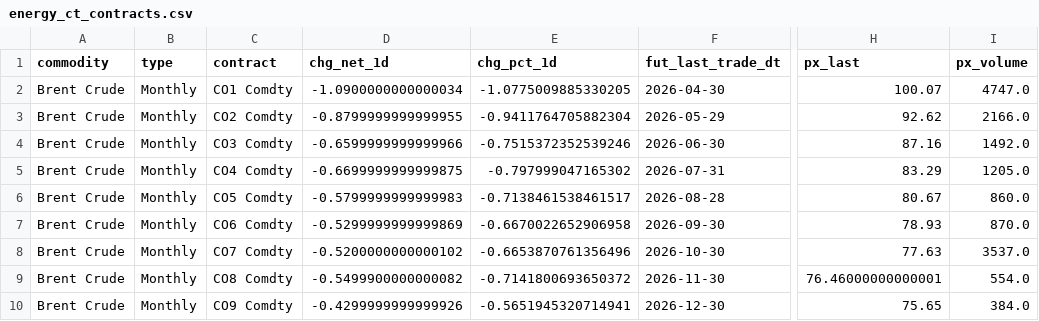
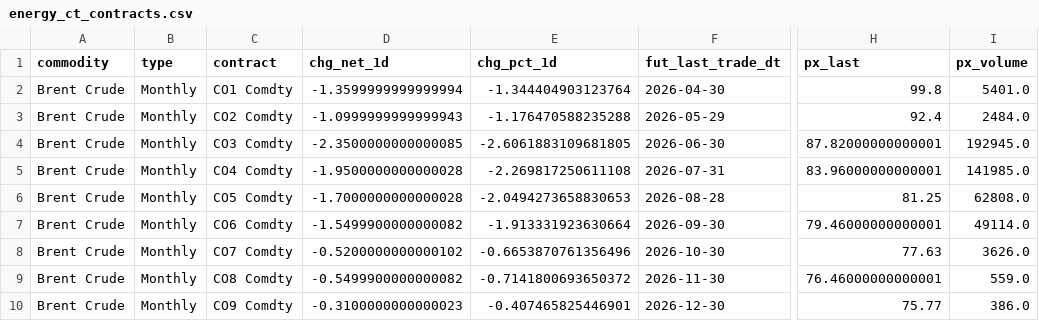
Before and after one commit to scottausor/energy-dashboard, a CSV file: data/futures/energy_ct_contracts.csv, drawn as a sheet; only a part is shown, gaps mark what is left out; the diff covers the shown part only; the diff names each change by its address in the sheet, - before the commit and + after, or states it on an @@ line.

Commit message:
data: auto-update 2026-04-02 02:50

```diff
--- a/data/futures/energy_ct_contracts.csv
+++ b/data/futures/energy_ct_contracts.csv
-D2 (chg_net_1d): -1.0900000000000034
+D2 (chg_net_1d): -1.3599999999999994
-E2 (chg_pct_1d): -1.0775009885330205
+E2 (chg_pct_1d): -1.344404903123764
-H2 (px_last): 100.07
+H2 (px_last): 99.8
-I2 (px_volume): 4747.0
+I2 (px_volume): 5401.0
-D3 (chg_net_1d): -0.8799999999999955
+D3 (chg_net_1d): -1.0999999999999943
-E3 (chg_pct_1d): -0.9411764705882304
+E3 (chg_pct_1d): -1.176470588235288
-H3 (px_last): 92.62
+H3 (px_last): 92.4
-I3 (px_volume): 2166.0
+I3 (px_volume): 2484.0
-D4 (chg_net_1d): -0.6599999999999966
+D4 (chg_net_1d): -2.3500000000000085
-E4 (chg_pct_1d): -0.7515372352539246
+E4 (chg_pct_1d): -2.6061883109681805
-H4 (px_last): 87.16
+H4 (px_last): 87.82000000000001
-I4 (px_volume): 1492.0
+I4 (px_volume): 192945.0
-D5 (chg_net_1d): -0.6699999999999875
+D5 (chg_net_1d): -1.9500000000000028
-E5 (chg_pct_1d): -0.797999047165302
+E5 (chg_pct_1d): -2.269817250611108
-H5 (px_last): 83.29
+H5 (px_last): 83.96000000000001
-I5 (px_volume): 1205.0
+I5 (px_volume): 141985.0
-D6 (chg_net_1d): -0.5799999999999983
+D6 (chg_net_1d): -1.7000000000000028
-E6 (chg_pct_1d): -0.7138461538461517
+E6 (chg_pct_1d): -2.0494273658830653
-H6 (px_last): 80.67
+H6 (px_last): 81.25
-I6 (px_volume): 860.0
+I6 (px_volume): 62808.0
-D7 (chg_net_1d): -0.5299999999999869
+D7 (chg_net_1d): -1.5499900000000082
-E7 (chg_pct_1d): -0.6670022652906958
+E7 (chg_pct_1d): -1.913331923630664
-H7 (px_last): 78.93
+H7 (px_last): 79.46000000000001
-I7 (px_volume): 870.0
+I7 (px_volume): 49114.0
-I8 (px_volume): 3537.0
+I8 (px_volume): 3626.0
-I9 (px_volume): 554.0
+I9 (px_volume): 559.0
-D10 (chg_net_1d): -0.4299999999999926
+D10 (chg_net_1d): -0.3100000000000023
-E10 (chg_pct_1d): -0.5651945320714941
+E10 (chg_pct_1d): -0.407465825446901
-H10 (px_last): 75.65
+H10 (px_last): 75.77
-I10 (px_volume): 384.0
+I10 (px_volume): 386.0
```
Also changed, not shown: 51 edited cells elsewhere in this file, data/futures/CL1_Comdty_chain.csv, data/futures/CO1_Comdty_chain.csv, 6 other files.
